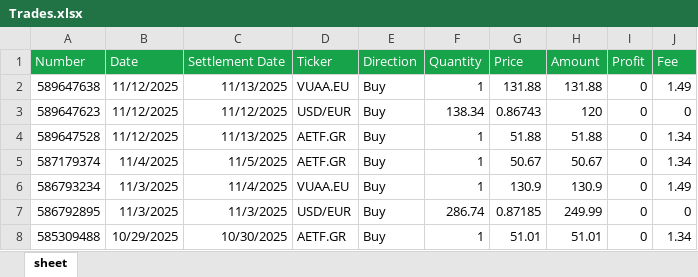
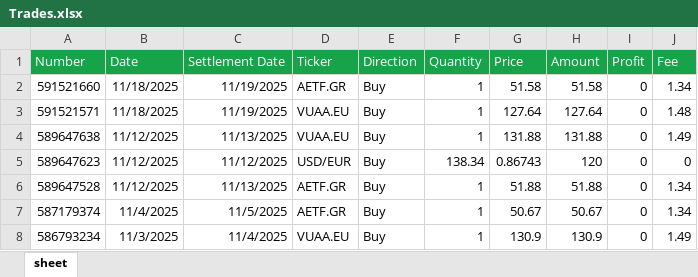
Before and after one commit to detandreas/Dashboard, an Excel workbook: assets/Trades.xlsx, sheet sheet, drawn as a sheet; only a part is shown; the shorter side is filled out with more unchanged rows; values as stored, in another font and other column widths than the file's, no borders; the diff names each change by its address in the sheet, - before the commit and + after, or states it on an @@ line.

Commit message:
update trades.xlsx

```diff
--- a/assets/Trades.xlsx (sheet sheet)
+++ b/assets/Trades.xlsx (sheet sheet)
+row 2: 591521660 | 11/18/2025 | 11/19/2025 | AETF.GR | Buy | 1 | 51.58 | 51.58 | 0 | 1.34
+row 3: 591521571 | 11/18/2025 | 11/19/2025 | VUAA.EU | Buy | 1 | 127.64 | 127.64 | 0 | 1.48
```
